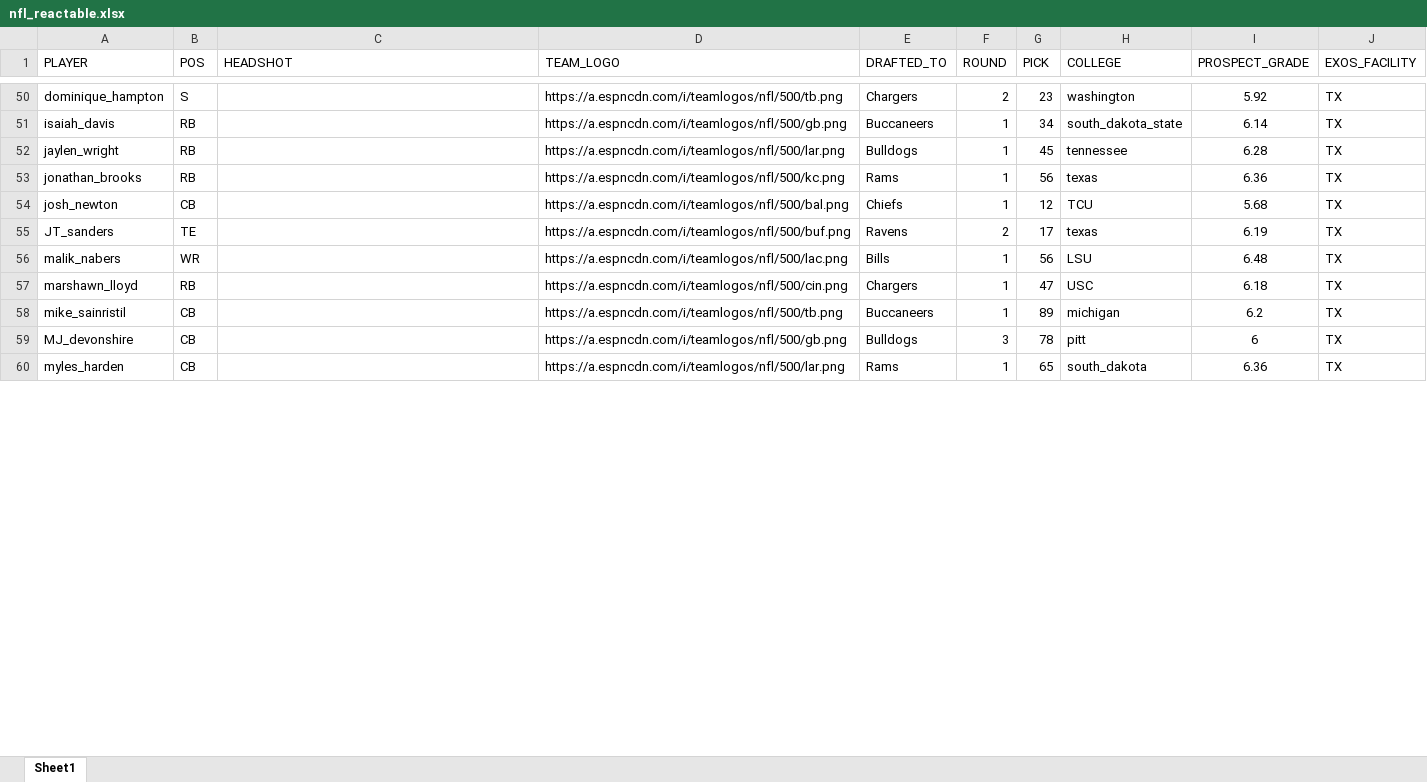
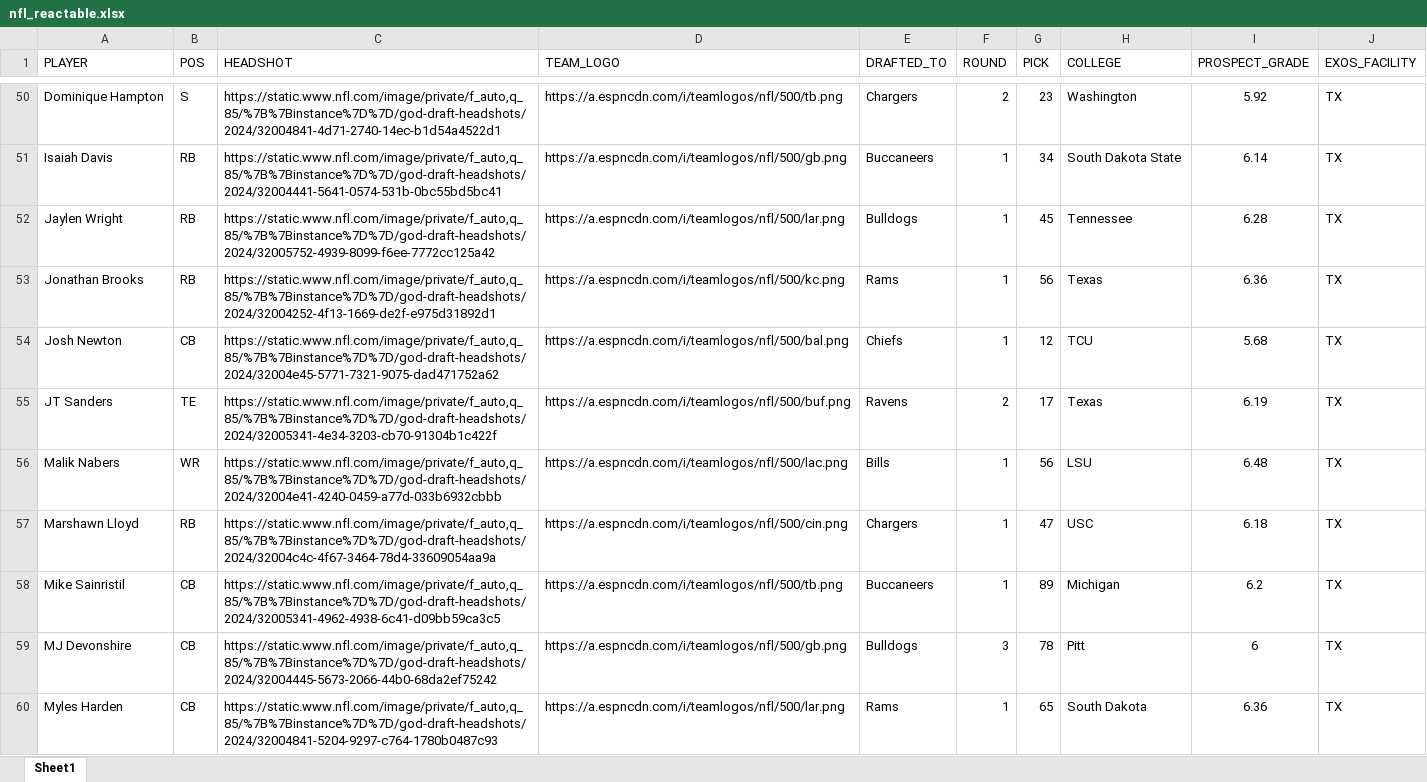
Before and after one commit to j-desilva/data-viz_blog, an Excel workbook: data-viz_blog/_site/posts/welcome/nfl_reactable.xlsx, sheet Sheet1, drawn as a sheet; only a part is shown, gaps mark what is left out; values as stored, in another font and other column widths than the file's, no borders; the diff covers the shown part only; the diff names each change by its address in the sheet, - before the commit and + after, or states it on an @@ line.

```diff
--- a/data-viz_blog/_site/posts/welcome/nfl_reactable.xlsx (sheet Sheet1)
+++ b/data-viz_blog/_site/posts/welcome/nfl_reactable.xlsx (sheet Sheet1)
-A50 (PLAYER): dominique_hampton
+A50 (PLAYER): Dominique Hampton
-C50 (HEADSHOT): (empty)
+C50 (HEADSHOT): https://static.www.nfl.com/image/private/f_auto,q_85/%7B%7Binstance%7D%7D/god-draft-headshots/2024/32004841-4d71-2740-14ec-b1d54a4522d1
-H50 (COLLEGE): washington
+H50 (COLLEGE): Washington
-A51 (PLAYER): isaiah_davis
+A51 (PLAYER): Isaiah Davis
-C51 (HEADSHOT): (empty)
+C51 (HEADSHOT): https://static.www.nfl.com/image/private/f_auto,q_85/%7B%7Binstance%7D%7D/god-draft-headshots/2024/32004441-5641-0574-531b-0bc55bd5bc41
-H51 (COLLEGE): south_dakota_state
+H51 (COLLEGE): South Dakota State
-A52 (PLAYER): jaylen_wright
+A52 (PLAYER): Jaylen Wright
-C52 (HEADSHOT): (empty)
+C52 (HEADSHOT): https://static.www.nfl.com/image/private/f_auto,q_85/%7B%7Binstance%7D%7D/god-draft-headshots/2024/32005752-4939-8099-f6ee-7772cc125a42
-H52 (COLLEGE): tennessee
+H52 (COLLEGE): Tennessee
-A53 (PLAYER): jonathan_brooks
+A53 (PLAYER): Jonathan Brooks
-C53 (HEADSHOT): (empty)
+C53 (HEADSHOT): https://static.www.nfl.com/image/private/f_auto,q_85/%7B%7Binstance%7D%7D/god-draft-headshots/2024/32004252-4f13-1669-de2f-e975d31892d1
-H53 (COLLEGE): texas
+H53 (COLLEGE): Texas
-A54 (PLAYER): josh_newton
+A54 (PLAYER): Josh Newton
-C54 (HEADSHOT): (empty)
+C54 (HEADSHOT): https://static.www.nfl.com/image/private/f_auto,q_85/%7B%7Binstance%7D%7D/god-draft-headshots/2024/32004e45-5771-7321-9075-dad471752a62
-A55 (PLAYER): JT_sanders
+A55 (PLAYER): JT Sanders
-C55 (HEADSHOT): (empty)
+C55 (HEADSHOT): https://static.www.nfl.com/image/private/f_auto,q_85/%7B%7Binstance%7D%7D/god-draft-headshots/2024/32005341-4e34-3203-cb70-91304b1c422f
-H55 (COLLEGE): texas
+H55 (COLLEGE): Texas
-A56 (PLAYER): malik_nabers
+A56 (PLAYER): Malik Nabers
-C56 (HEADSHOT): (empty)
+C56 (HEADSHOT): https://static.www.nfl.com/image/private/f_auto,q_85/%7B%7Binstance%7D%7D/god-draft-headshots/2024/32004e41-4240-0459-a77d-033b6932cbbb
-A57 (PLAYER): marshawn_lloyd
+A57 (PLAYER): Marshawn Lloyd
-C57 (HEADSHOT): (empty)
+C57 (HEADSHOT): https://static.www.nfl.com/image/private/f_auto,q_85/%7B%7Binstance%7D%7D/god-draft-headshots/2024/32004c4c-4f67-3464-78d4-33609054aa9a
-A58 (PLAYER): mike_sainristil
+A58 (PLAYER): Mike Sainristil
-C58 (HEADSHOT): (empty)
+C58 (HEADSHOT): https://static.www.nfl.com/image/private/f_auto,q_85/%7B%7Binstance%7D%7D/god-draft-headshots/2024/32005341-4962-4938-6c41-d09bb59ca3c5
-H58 (COLLEGE): michigan
+H58 (COLLEGE): Michigan
-A59 (PLAYER): MJ_devonshire
+A59 (PLAYER): MJ Devonshire
-C59 (HEADSHOT): (empty)
+C59 (HEADSHOT): https://static.www.nfl.com/image/private/f_auto,q_85/%7B%7Binstance%7D%7D/god-draft-headshots/2024/32004445-5673-2066-44b0-68da2ef75242
-H59 (COLLEGE): pitt
+H59 (COLLEGE): Pitt
-A60 (PLAYER): myles_harden
+A60 (PLAYER): Myles Harden
-C60 (HEADSHOT): (empty)
+C60 (HEADSHOT): https://static.www.nfl.com/image/private/f_auto,q_85/%7B%7Binstance%7D%7D/god-draft-headshots/2024/32004841-5204-9297-c764-1780b0487c93
-H60 (COLLEGE): south_dakota
+H60 (COLLEGE): South Dakota
```
Also changed, not shown: 234 edited cells elsewhere in this sheet, data-viz_blog/_posts/welcome/nfl_reactable.xlsx, 4 other files.
